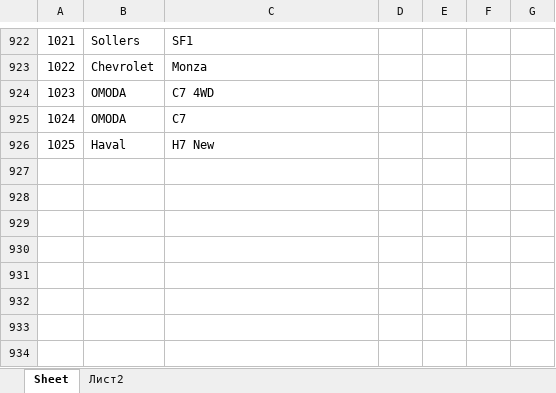
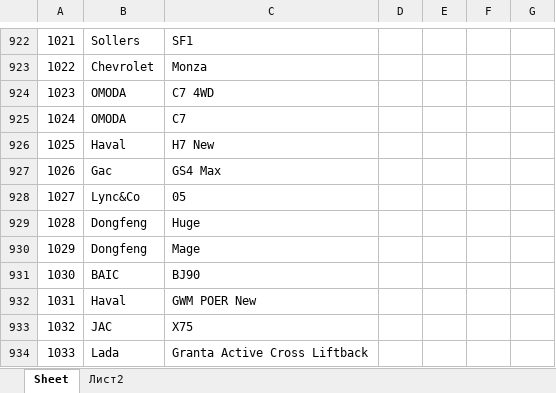
Before and after one commit to AlekseyNushtaev/AutoPars010824, an Excel workbook: id.xlsx, sheet Sheet, drawn as a sheet; only a part is shown, gaps mark what is left out; values as stored, in another font and other column widths than the file's, no borders; the diff names each change by its address in the sheet, - before the commit and + after, or states it on an @@ line.

```diff
--- a/id.xlsx (sheet Sheet)
+++ b/id.xlsx (sheet Sheet)
+row 927: 1026 | Gac | GS4 Max
+row 928: 1027 | Lync&Co | 05
+row 929: 1028 | Dongfeng | Huge
+row 930: 1029 | Dongfeng | Mage
+row 931: 1030 | BAIC | BJ90
+row 932: 1031 | Haval | GWM POER New
+row 933: 1032 | JAC | X75
+row 934: 1033 | Lada | Granta Active Cross Liftback
```
Also changed, not shown: xlsx/dmitrovka.xlsx, xlsx/himki.xlsx, 18 other files.
